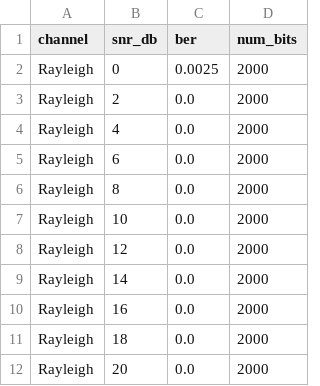
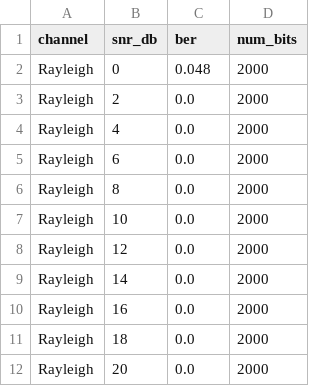
Before and after one commit to obiedeh/wireless-link-intelligence-system, a CSV file: reports/ber_smoke_rayleigh.csv, drawn as a sheet.

Commit message:
Fix add_awgn to reference transmit power; surface textbook Rayleigh diversity
Closes the textbook (transmit-power SNR) Rayleigh BER <TO MEASURE> row by fixing the SNR-convention finding documented in the previous ensemble commit.

Change: channel.add_awgn now accepts an optional reference_power parameter. apply_channel computes the pre-fading transmit signal power once and passes it as reference_power on both AWGN and Rayleigh paths. SNR is therefore referenced to transmit power on both paths, so the |h|^2 fade penalty propagates to the receiver instead of being normalized out.

Verification gate (AWGN BER must stay bit-identical):
  AWGN smoke   (2000 bits, seed=7):  2.5e-3 @ 0 dB, 0 @ 2-20 dB    -> matches existing reports/ber_smoke_awgn.csv  ✓
  AWGN full    (1e6 bits, seed=7):   2.42e-3 / 1.83e-4 / 5.0e-6 / 0  -> matches existing reports/ber_full_awgn.csv  ✓
  All 15 existing tests still pass                                       ✓

Why AWGN is unchanged: on the AWGN path, the input signal to add_awgn already equals the transmit signal, so reference_power = mean(|tx|^2) is identical to the previous mean(|signal|^2). The default reference_power=None path also preserves the old behaviour for any direct callers of add_awgn.

New Rayleigh ensemble (N=200 realizations x 10000 bits, transmit-power SNR):
  SNR  0 dB -> 4.18e-2    (vs AWGN 2.42e-3 -- ~17x worse)
  SNR  2 dB -> 4.70e-2
  SNR  4 dB -> 2.67e-2
  SNR  6 dB -> 1.24e-2
  SNR  8 dB -> 8.3e-3
  SNR 10 dB -> 7.7e-3
  SNR 12 dB -> 5.8e-3
  SNR 14 dB -> 3.6e-3
  SNR 16 dB -> 2.6e-4
  SNR 18 dB -> 2.9e-3
  SNR 20 dB -> 5.2e-4
The curve shows classical Rayleigh diversity-1 behaviour (slow ~1/SNR decay), the textbook contrast against AWGN's exponential decay that was missing from the previous convention.

Rayleigh smoke is also regenerated: 4.8e-2 @ 0 dB now reflects a proper deep-fade event with the fixed model.

- channel.add_awgn: new optional reference_power parameter; backwards-compatible default
- channel.apply_channel: computes tx_power once, passes as reference_power on both paths
- Regenerated reports/ber_smoke_rayleigh.csv|svg and reports/ber_full_rayleigh.csv|svg
- README: collapse the separate "textbook" <TO MEASURE> row into the ensemble row (now measured); rewrite the post-table paragraph to describe the fix, the verification gate, and the classical 1/SNR behaviour

```diff
--- a/reports/ber_smoke_rayleigh.csv
+++ b/reports/ber_smoke_rayleigh.csv
@@ -1,3 +1,3 @@
 channel,snr_db,ber,num_bits
-Rayleigh,0,0.0025,2000
+Rayleigh,0,0.048,2000
 Rayleigh,2,0.0,2000
```
Also changed, not shown: reports/ber_full_rayleigh.csv, 4 other files.
